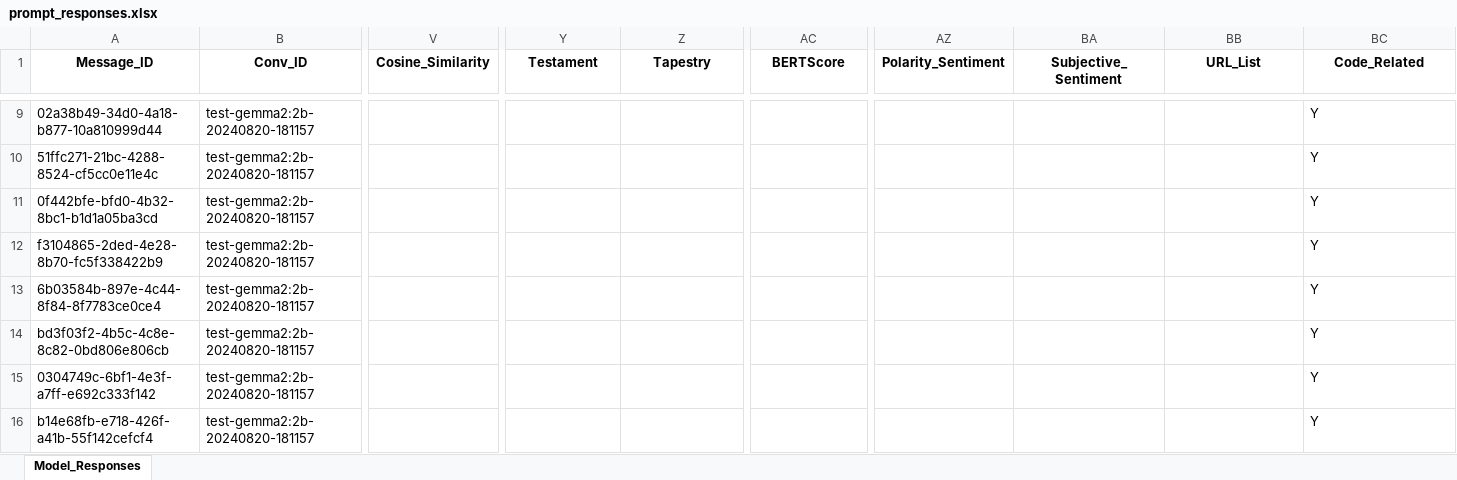
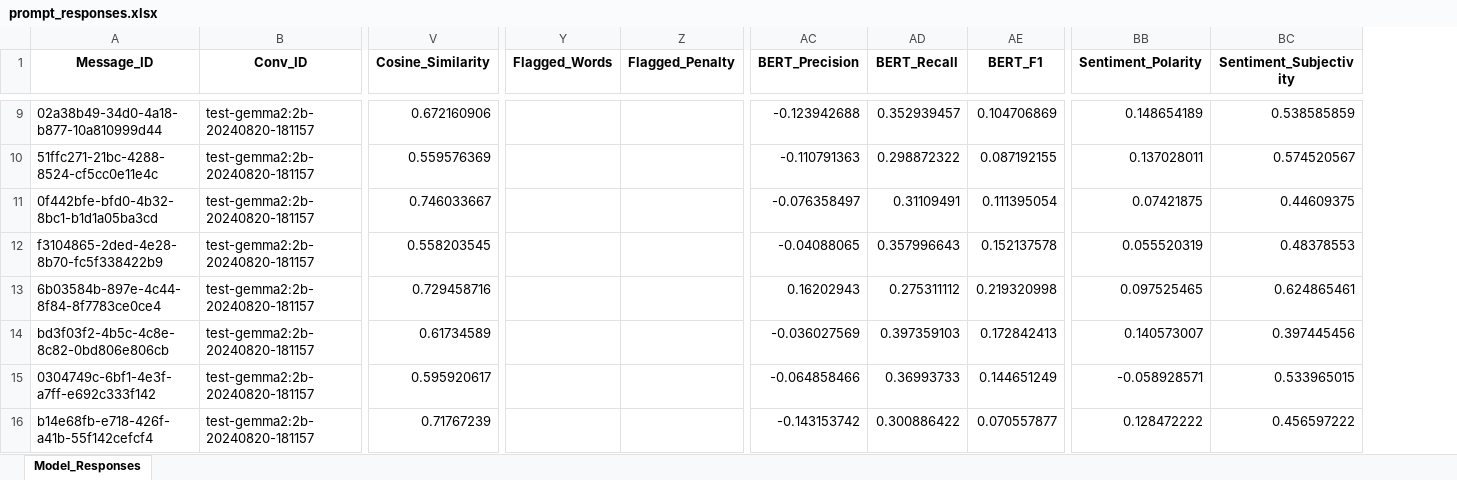
Before and after one commit to sessionmemory/prompt-machine, an Excel workbook: prompt_responses.xlsx, sheet Model_Responses, drawn as a sheet; only a part is shown, gaps mark what is left out; values as stored, in another font and other column widths than the file's, no borders; removed rows and columns are numbered as before the commit, all else as after; the diff covers the shown part only; the diff names each change by its address in the sheet, - before the commit and + after, or states it on an @@ line.

```diff
--- a/prompt_responses.xlsx (sheet Model_Responses)
+++ b/prompt_responses.xlsx (sheet Model_Responses)
+column AD (BERT_Recall), rows 9-16: 0.352939457 | 0.298872322 | 0.31109491 | 0.357996643 | 0.275311112 | 0.397359103 | 0.36993733 | 0.300886422
+column AE (BERT_F1), rows 9-16: 0.104706869 | 0.087192155 | 0.111395054 | 0.152137578 | 0.219320998 | 0.172842413 | 0.144651249 | 0.070557877
-column AZ (Polarity_Sentiment), empty
-column BA (Subjective_Sentiment), empty
-Y1: Testament
+Y1: Flagged_Words
-Z1: Tapestry
+Z1: Flagged_Penalty
-AC1: BERTScore
+AC1: BERT_Precision
-BB1: URL_List
+BB1: Sentiment_Polarity
-BC1: Code_Related
+BC1: Sentiment_Subjectivity
-V9 (Cosine_Similarity): (empty)
+V9 (Cosine_Similarity): 0.672160906
-AC9 (BERT_Precision): (empty)
+AC9 (BERT_Precision): -0.123942688
-BB9 (Sentiment_Polarity): (empty)
+BB9 (Sentiment_Polarity): 0.148654189
-BC9 (Sentiment_Subjectivity): Y
+BC9 (Sentiment_Subjectivity): 0.538585859
-V10 (Cosine_Similarity): (empty)
+V10 (Cosine_Similarity): 0.559576369
-AC10 (BERT_Precision): (empty)
+AC10 (BERT_Precision): -0.110791363
-BB10 (Sentiment_Polarity): (empty)
+BB10 (Sentiment_Polarity): 0.137028011
-BC10 (Sentiment_Subjectivity): Y
+BC10 (Sentiment_Subjectivity): 0.574520567
-V11 (Cosine_Similarity): (empty)
+V11 (Cosine_Similarity): 0.746033667
-AC11 (BERT_Precision): (empty)
+AC11 (BERT_Precision): -0.076358497
-BB11 (Sentiment_Polarity): (empty)
+BB11 (Sentiment_Polarity): 0.07421875
-BC11 (Sentiment_Subjectivity): Y
+BC11 (Sentiment_Subjectivity): 0.44609375
-V12 (Cosine_Similarity): (empty)
+V12 (Cosine_Similarity): 0.558203545
-AC12 (BERT_Precision): (empty)
+AC12 (BERT_Precision): -0.04088065
-BB12 (Sentiment_Polarity): (empty)
+BB12 (Sentiment_Polarity): 0.055520319
-BC12 (Sentiment_Subjectivity): Y
+BC12 (Sentiment_Subjectivity): 0.48378553
-V13 (Cosine_Similarity): (empty)
+V13 (Cosine_Similarity): 0.729458716
-AC13 (BERT_Precision): (empty)
+AC13 (BERT_Precision): 0.16202943
-BB13 (Sentiment_Polarity): (empty)
+BB13 (Sentiment_Polarity): 0.097525465
-BC13 (Sentiment_Subjectivity): Y
+BC13 (Sentiment_Subjectivity): 0.624865461
-V14 (Cosine_Similarity): (empty)
+V14 (Cosine_Similarity): 0.61734589
-AC14 (BERT_Precision): (empty)
+AC14 (BERT_Precision): -0.036027569
-BB14 (Sentiment_Polarity): (empty)
+BB14 (Sentiment_Polarity): 0.140573007
-BC14 (Sentiment_Subjectivity): Y
+BC14 (Sentiment_Subjectivity): 0.397445456
-V15 (Cosine_Similarity): (empty)
+V15 (Cosine_Similarity): 0.595920617
-AC15 (BERT_Precision): (empty)
+AC15 (BERT_Precision): -0.064858466
-BB15 (Sentiment_Polarity): (empty)
+BB15 (Sentiment_Polarity): -0.058928571
-BC15 (Sentiment_Subjectivity): Y
+BC15 (Sentiment_Subjectivity): 0.533965015
-V16 (Cosine_Similarity): (empty)
+V16 (Cosine_Similarity): 0.71767239
-AC16 (BERT_Precision): (empty)
+AC16 (BERT_Precision): -0.143153742
-BB16 (Sentiment_Polarity): (empty)
+BB16 (Sentiment_Polarity): 0.128472222
-BC16 (Sentiment_Subjectivity): Y
+BC16 (Sentiment_Subjectivity): 0.456597222
```
Also changed, not shown: 212 edited cells elsewhere in this sheet, prompt_responses_rated.xlsx, 9 other files.
